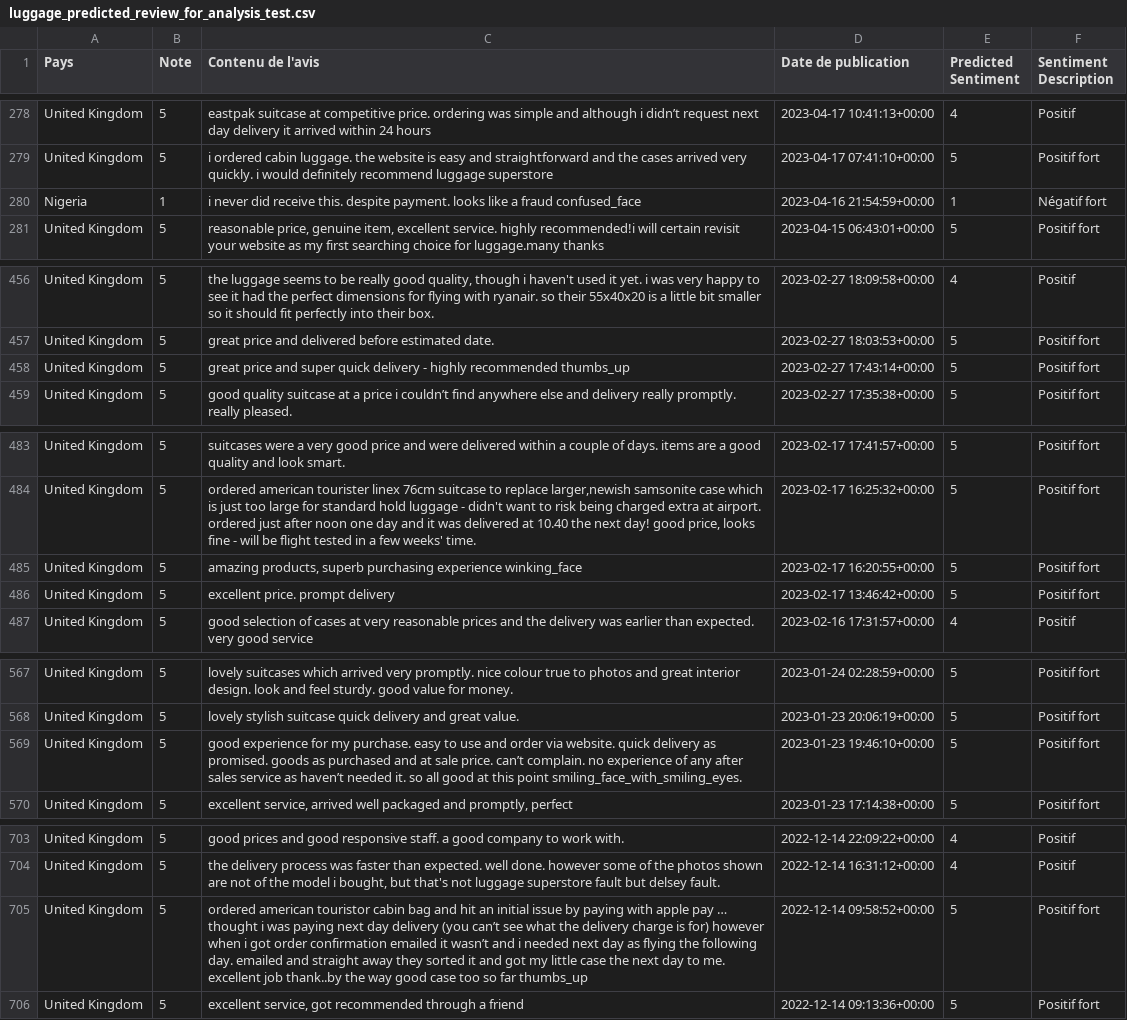
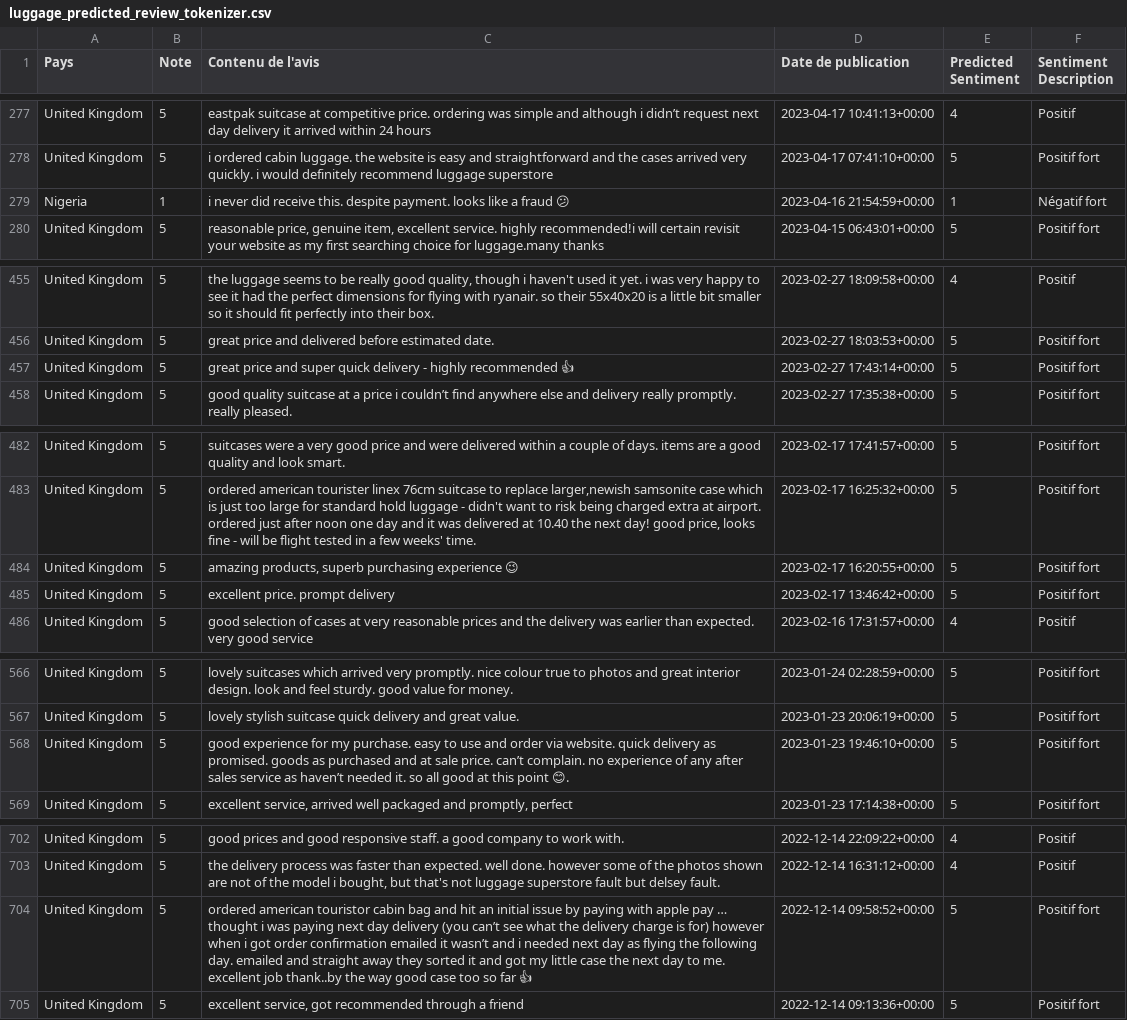
Before and after one commit to Adam37a/datacamp_efrei, a CSV file: model/streamlit/luggage_predicted_review_tokenizer.csv (was model/streamlit/luggage_predicted_review_for_analysis_test.csv), drawn as a sheet; only a part is shown, gaps mark what is left out; the diff covers the shown part only.

```diff
--- a/model/streamlit/luggage_predicted_review_for_analysis_test.csv
+++ b/model/streamlit/luggage_predicted_review_tokenizer.csv
@@ -279,3 +278,3 @@ United Kingdom,5,eastpak suitcase at competitive price. ordering was simple and
 United Kingdom,5,i ordered cabin luggage. the website is easy and straightforward and the cases arrived very quickly. i would definitely recommend luggage superstore,2023-04-17 07:41:10+00:00,5,Positif fort
-Nigeria,1,i never did receive this. despite payment. looks like a fraud confused_face,2023-04-16 21:54:59+00:00,1,Négatif fort
+Nigeria,1,i never did receive this. despite payment. looks like a fraud 😕,2023-04-16 21:54:59+00:00,1,Négatif fort
 United Kingdom,5,"reasonable price, genuine item, excellent service. highly recommended!i will certain revisit your website as my first searching choice for luggage.many thanks",2023-04-15 06:43:01+00:00,5,Positif fort
@@ -457,3 +456,3 @@ United Kingdom,5,"the luggage seems to be really good quality, though i haven't
 United Kingdom,5,great price and delivered before estimated date.,2023-02-27 18:03:53+00:00,5,Positif fort
-United Kingdom,5,great price and super quick delivery - highly recommended thumbs_up,2023-02-27 17:43:14+00:00,5,Positif fort
+United Kingdom,5,great price and super quick delivery - highly recommended 👍,2023-02-27 17:43:14+00:00,5,Positif fort
 United Kingdom,5,good quality suitcase at a price i couldn’t find anywhere else and delivery really promptly. really pleased.,2023-02-27 17:35:38+00:00,5,Positif fort
@@ -484,3 +483,3 @@ United Kingdom,5,suitcases were a very good price and were delivered within a co
 United Kingdom,5,"ordered american tourister linex 76cm suitcase to replace larger,newish samsonite case which is just too large for standard hold luggage - didn't want to risk being charged extra at airport. ordered just after noon one day and it was delivered at 10.40 the next day! good price, looks fine - will be flight tested in a few weeks' time.",2023-02-17 16:25:32+00:00,5,Positif fort
-United Kingdom,5,"amazing products, superb purchasing experience winking_face",2023-02-17 16:20:55+00:00,5,Positif fort
+United Kingdom,5,"amazing products, superb purchasing experience 😉",2023-02-17 16:20:55+00:00,5,Positif fort
 United Kingdom,5,excellent price. prompt delivery,2023-02-17 13:46:42+00:00,5,Positif fort
@@ -568,3 +567,3 @@ United Kingdom,5,lovely suitcases which arrived very promptly. nice colour true
 United Kingdom,5,lovely stylish suitcase quick delivery and great value.,2023-01-23 20:06:19+00:00,5,Positif fort
-United Kingdom,5,good experience for my purchase. easy to use and order via website. quick delivery as promised. goods as purchased and at sale price. can’t complain. no experience of any after sales service as haven’t needed it. so all good at this point smiling_face_with_smiling_eyes.,2023-01-23 19:46:10+00:00,5,Positif fort
+United Kingdom,5,good experience for my purchase. easy to use and order via website. quick delivery as promised. goods as purchased and at sale price. can’t complain. no experience of any after sales service as haven’t needed it. so all good at this point 😊.,2023-01-23 19:46:10+00:00,5,Positif fort
 United Kingdom,5,"excellent service, arrived well packaged and promptly, perfect",2023-01-23 17:14:38+00:00,5,Positif fort
@@ -704,3 +703,3 @@ United Kingdom,5,good prices and good responsive staff. a good company to work w
 United Kingdom,5,"the delivery process was faster than expected. well done. however some of the photos shown are not of the model i bought, but that's not luggage superstore fault but delsey fault.",2022-12-14 16:31:12+00:00,4,Positif
-United Kingdom,5,ordered american touristor cabin bag and hit an initial issue by paying with apple pay … thought i was paying next day delivery (you can’t see what the delivery charge is for) however when i got order confirmation emailed it wasn’t and i needed next day as flying the following day. emailed and straight away they sorted it and got my little case the next day to me. excellent job thank..by the way good case too so far thumbs_up,2022-12-14 09:58:52+00:00,5,Positif fort
+United Kingdom,5,ordered american touristor cabin bag and hit an initial issue by paying with apple pay … thought i was paying next day delivery (you can’t see what the delivery charge is for) however when i got order confirmation emailed it wasn’t and i needed next day as flying the following day. emailed and straight away they sorted it and got my little case the next day to me. excellent job thank..by the way good case too so far 👍,2022-12-14 09:58:52+00:00,5,Positif fort
 United Kingdom,5,"excellent service, got recommended through a friend",2022-12-14 09:13:36+00:00,5,Positif fort
```
Also changed, not shown: 2 removed rows and 18 edited cells elsewhere in this file, model/streamlit/luggage_predicted_review_pipeline.csv, 7 other files.
